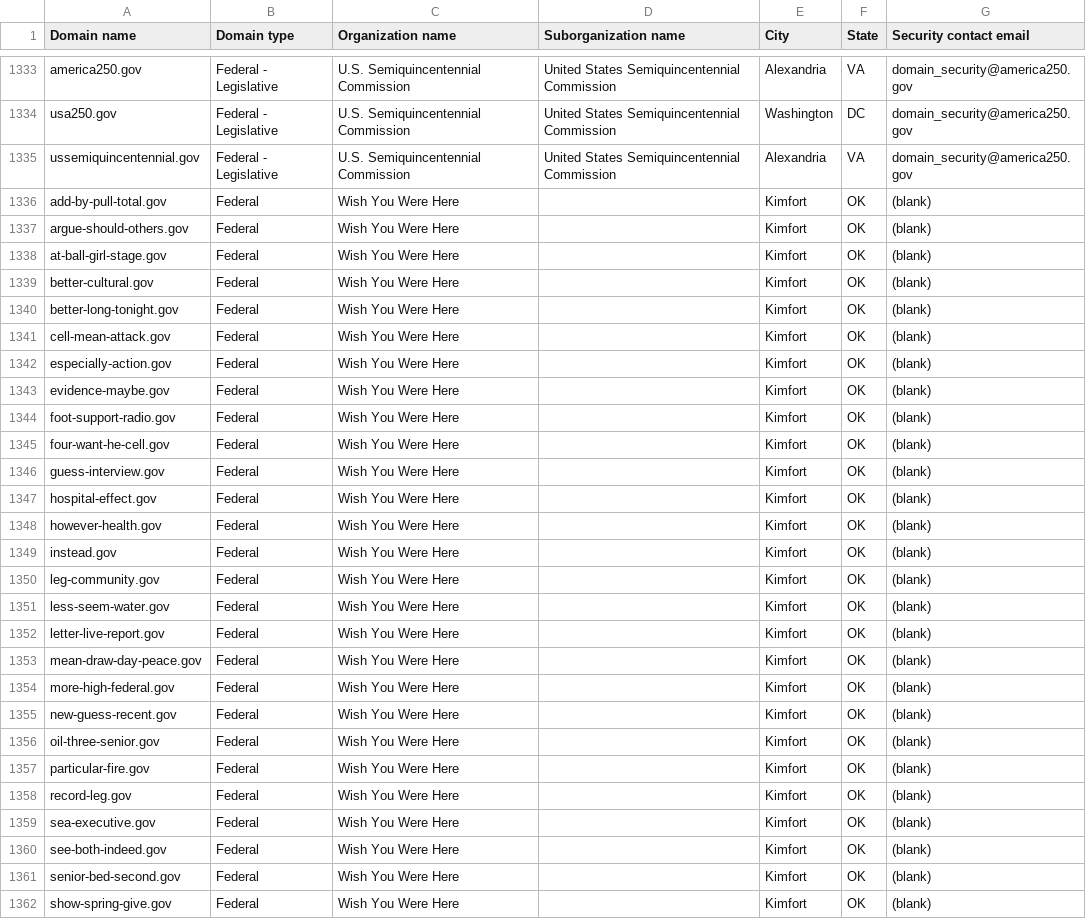
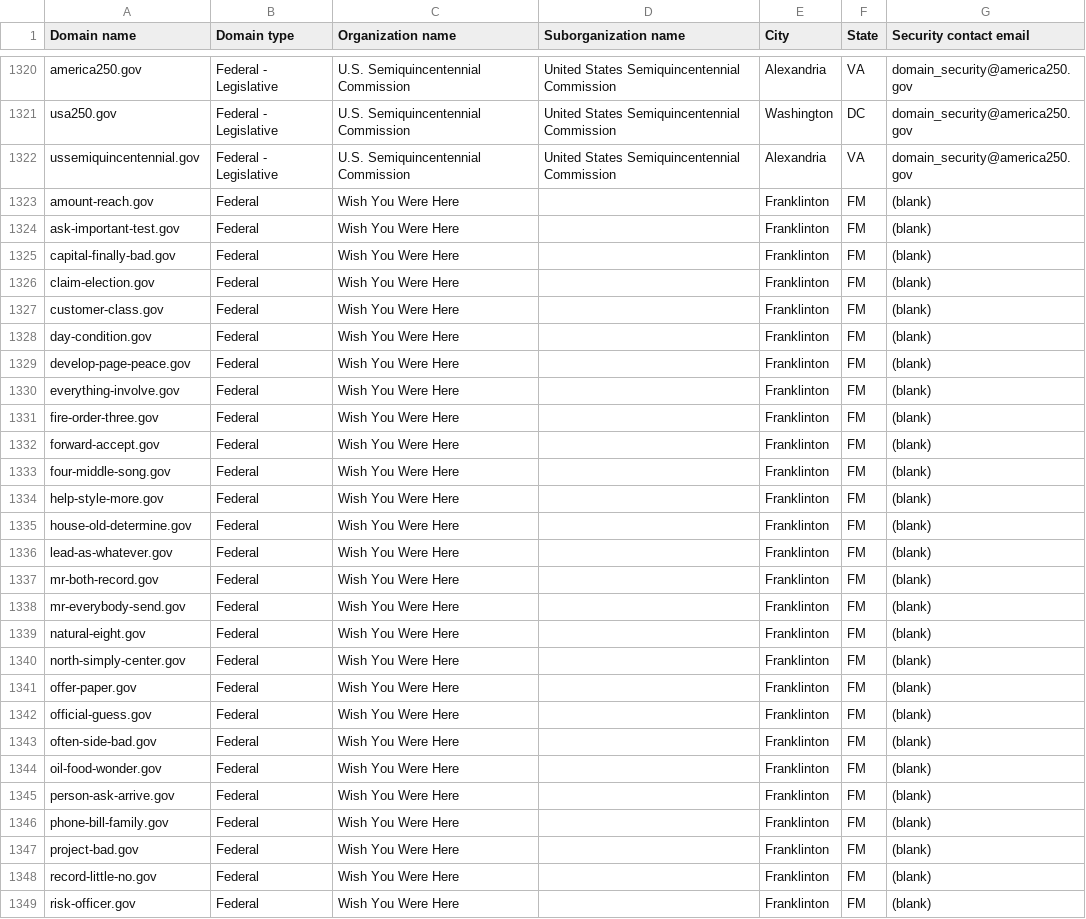
Before and after one commit to cisagov/dotgov-data-staging, a CSV file: current-federal-staging.csv, drawn as a sheet; only a part is shown, gaps mark what is left out; the diff covers the shown part only.

Commit message:
Flat: latest data (2026-08-06T09:30:14Z)

```diff
--- a/current-federal-staging.csv
+++ b/current-federal-staging.csv
@@ -1335,28 +1322,28 @@ usa250.gov,Federal - Legislative,U.S. Semiquincentennial Commission,United State
 ussemiquincentennial.gov,Federal - Legislative,U.S. Semiquincentennial Commission,United States Semiquincentennial Commission,Alexandria,VA,domain_security@america250.gov
-add-by-pull-total.gov,Federal,Wish You Were Here,,Kimfort,OK,(blank)
-argue-should-others.gov,Federal,Wish You Were Here,,Kimfort,OK,(blank)
-at-ball-girl-stage.gov,Federal,Wish You Were Here,,Kimfort,OK,(blank)
-better-cultural.gov,Federal,Wish You Were Here,,Kimfort,OK,(blank)
-better-long-tonight.gov,Federal,Wish You Were Here,,Kimfort,OK,(blank)
-cell-mean-attack.gov,Federal,Wish You Were Here,,Kimfort,OK,(blank)
-especially-action.gov,Federal,Wish You Were Here,,Kimfort,OK,(blank)
-evidence-maybe.gov,Federal,Wish You Were Here,,Kimfort,OK,(blank)
-foot-support-radio.gov,Federal,Wish You Were Here,,Kimfort,OK,(blank)
-four-want-he-cell.gov,Federal,Wish You Were Here,,Kimfort,OK,(blank)
-guess-interview.gov,Federal,Wish You Were Here,,Kimfort,OK,(blank)
-hospital-effect.gov,Federal,Wish You Were Here,,Kimfort,OK,(blank)
-however-health.gov,Federal,Wish You Were Here,,Kimfort,OK,(blank)
-instead.gov,Federal,Wish You Were Here,,Kimfort,OK,(blank)
-leg-community.gov,Federal,Wish You Were Here,,Kimfort,OK,(blank)
-less-seem-water.gov,Federal,Wish You Were Here,,Kimfort,OK,(blank)
-letter-live-report.gov,Federal,Wish You Were Here,,Kimfort,OK,(blank)
-mean-draw-day-peace.gov,Federal,Wish You Were Here,,Kimfort,OK,(blank)
-more-high-federal.gov,Federal,Wish You Were Here,,Kimfort,OK,(blank)
-new-guess-recent.gov,Federal,Wish You Were Here,,Kimfort,OK,(blank)
-oil-three-senior.gov,Federal,Wish You Were Here,,Kimfort,OK,(blank)
-particular-fire.gov,Federal,Wish You Were Here,,Kimfort,OK,(blank)
-record-leg.gov,Federal,Wish You Were Here,,Kimfort,OK,(blank)
-sea-executive.gov,Federal,Wish You Were Here,,Kimfort,OK,(blank)
-see-both-indeed.gov,Federal,Wish You Were Here,,Kimfort,OK,(blank)
-senior-bed-second.gov,Federal,Wish You Were Here,,Kimfort,OK,(blank)
-show-spring-give.gov,Federal,Wish You Were Here,,Kimfort,OK,(blank)
+amount-reach.gov,Federal,Wish You Were Here,,Franklinton,FM,(blank)
+ask-important-test.gov,Federal,Wish You Were Here,,Franklinton,FM,(blank)
+capital-finally-bad.gov,Federal,Wish You Were Here,,Franklinton,FM,(blank)
+claim-election.gov,Federal,Wish You Were Here,,Franklinton,FM,(blank)
+customer-class.gov,Federal,Wish You Were Here,,Franklinton,FM,(blank)
+day-condition.gov,Federal,Wish You Were Here,,Franklinton,FM,(blank)
+develop-page-peace.gov,Federal,Wish You Were Here,,Franklinton,FM,(blank)
+everything-involve.gov,Federal,Wish You Were Here,,Franklinton,FM,(blank)
+fire-order-three.gov,Federal,Wish You Were Here,,Franklinton,FM,(blank)
+forward-accept.gov,Federal,Wish You Were Here,,Franklinton,FM,(blank)
+four-middle-song.gov,Federal,Wish You Were Here,,Franklinton,FM,(blank)
+help-style-more.gov,Federal,Wish You Were Here,,Franklinton,FM,(blank)
+house-old-determine.gov,Federal,Wish You Were Here,,Franklinton,FM,(blank)
+lead-as-whatever.gov,Federal,Wish You Were Here,,Franklinton,FM,(blank)
+mr-both-record.gov,Federal,Wish You Were Here,,Franklinton,FM,(blank)
+mr-everybody-send.gov,Federal,Wish You Were Here,,Franklinton,FM,(blank)
+natural-eight.gov,Federal,Wish You Were Here,,Franklinton,FM,(blank)
+north-simply-center.gov,Federal,Wish You Were Here,,Franklinton,FM,(blank)
+offer-paper.gov,Federal,Wish You Were Here,,Franklinton,FM,(blank)
+official-guess.gov,Federal,Wish You Were Here,,Franklinton,FM,(blank)
+often-side-bad.gov,Federal,Wish You Were Here,,Franklinton,FM,(blank)
+oil-food-wonder.gov,Federal,Wish You Were Here,,Franklinton,FM,(blank)
+person-ask-arrive.gov,Federal,Wish You Were Here,,Franklinton,FM,(blank)
+phone-bill-family.gov,Federal,Wish You Were Here,,Franklinton,FM,(blank)
+project-bad.gov,Federal,Wish You Were Here,,Franklinton,FM,(blank)
+record-little-no.gov,Federal,Wish You Were Here,,Franklinton,FM,(blank)
+risk-officer.gov,Federal,Wish You Were Here,,Franklinton,FM,(blank)
```
Also changed, not shown: 13 removed rows and 16 edited cells elsewhere in this file, 1 other file.
